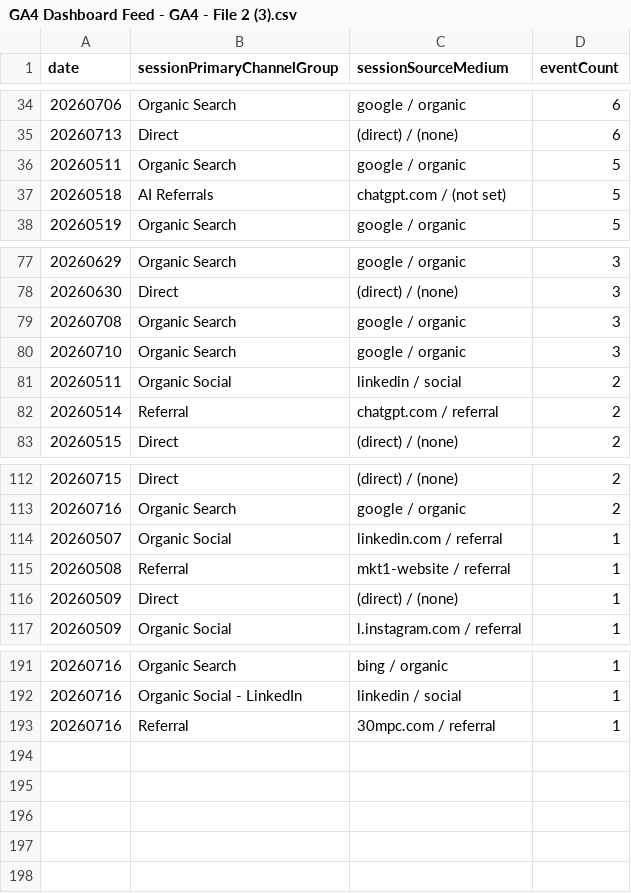
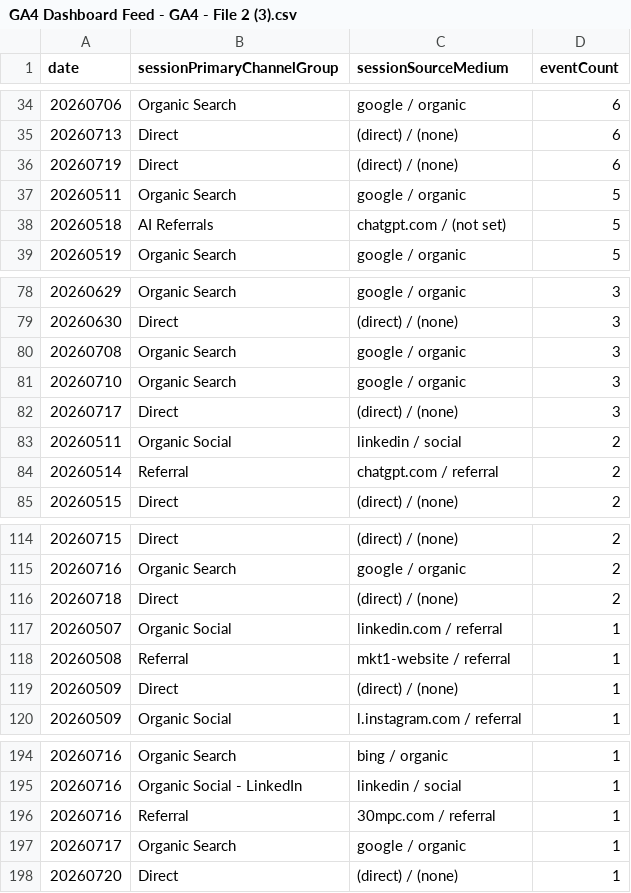
Before and after one commit to UncleAchoo/growth-dashboard, a CSV file: data/GA4 Dashboard Feed - GA4 - File 2 (3).csv, drawn as a sheet; only a part is shown, gaps mark what is left out; the diff names each change by its address in the sheet, - before the commit and + after, or states it on an @@ line.

```diff
--- a/data/GA4 Dashboard Feed - GA4 - File 2 (3).csv
+++ b/data/GA4 Dashboard Feed - GA4 - File 2 (3).csv
+row 36: 20260719 | Direct | (direct) / (none) | 6
+row 82: 20260717 | Direct | (direct) / (none) | 3
+row 116: 20260718 | Direct | (direct) / (none) | 2
+row 197: 20260717 | Organic Search | google / organic | 1
+row 198: 20260720 | Direct | (direct) / (none) | 1
```
Also changed, not shown: data/GA4 Dashboard Feed - GA4 - File 1 (3).csv, data/GA4 Dashboard Feed - GA4 - File 3 (3).csv, 2 other files.
